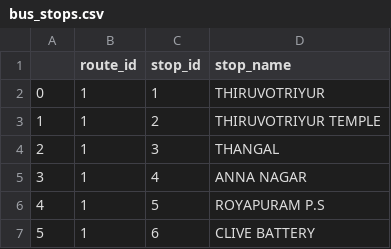
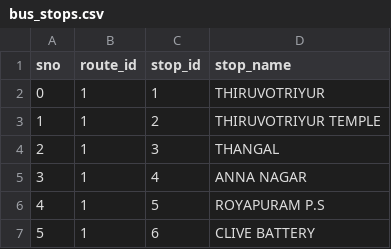
Before and after one commit to dinesh4343/TICKET_ZONE, a CSV file: lib/bus_stops.csv, drawn as a sheet; only a part is shown.

```diff
--- a/lib/bus_stops.csv
+++ b/lib/bus_stops.csv
@@ -1,2 +1,2 @@
-,route_id,stop_id,stop_name
+sno,route_id,stop_id,stop_name
 0,1,1,THIRUVOTRIYUR
```
Also changed, not shown: 1 other file.
